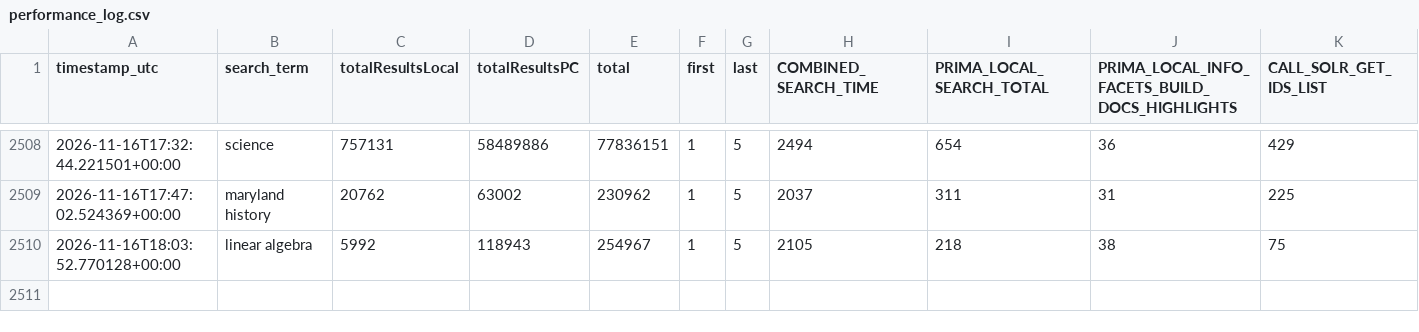
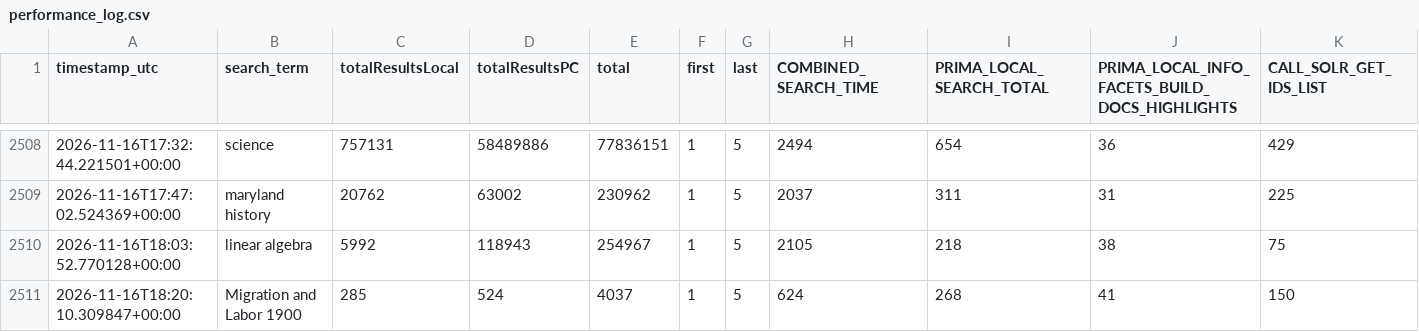
Before and after one commit to bradley-benjamin26/primo-performance-tracker, a CSV file: data/performance_log.csv, drawn as a sheet; only a part is shown, gaps mark what is left out; rows hold the shown columns only; the diff names each change by its address in the sheet, - before the commit and + after, or states it on an @@ line.

```diff
--- a/data/performance_log.csv
+++ b/data/performance_log.csv
+row 2511: 2026-11-16T18:20:10.309847+00:00 | Migration and Labor 1900 | 285 | 524 | 4037 | 1 | 5 | 624 | 268 | 41 | 150
```
Also changed, not shown: 1 other file.
